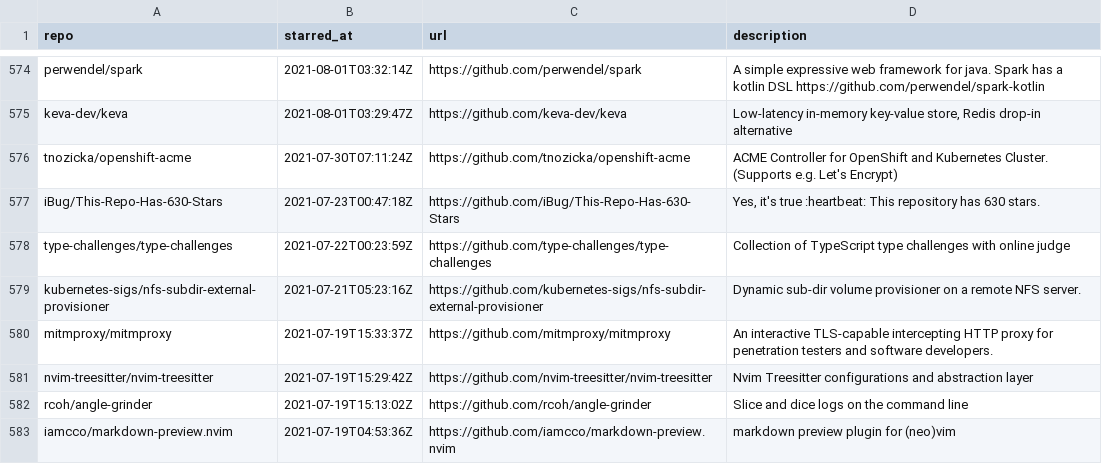
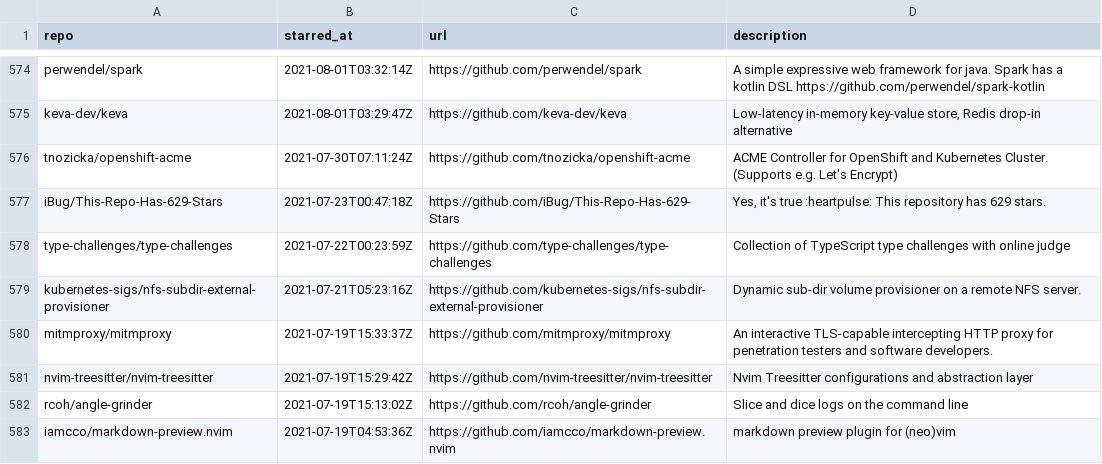
Before and after one commit to Genzer/starred-github-repos, a CSV file: Genzer.starred.csv, drawn as a sheet; only a part is shown, gaps mark what is left out.

```diff
--- a/Genzer.starred.csv
+++ b/Genzer.starred.csv
@@ -576,3 +576,3 @@
 "tnozicka/openshift-acme","2021-07-30T07:11:24Z","https://github.com/tnozicka/openshift-acme","ACME Controller for OpenShift and Kubernetes Cluster. (Supports e.g. Let's Encrypt)"
-"iBug/This-Repo-Has-630-Stars","2021-07-23T00:47:18Z","https://github.com/iBug/This-Repo-Has-630-Stars","Yes, it's true :heartbeat: This repository has 630 stars."
+"iBug/This-Repo-Has-629-Stars","2021-07-23T00:47:18Z","https://github.com/iBug/This-Repo-Has-629-Stars","Yes, it's true :heartpulse: This repository has 629 stars."
 "type-challenges/type-challenges","2021-07-22T00:23:59Z","https://github.com/type-challenges/type-challenges","Collection of TypeScript type challenges with online judge"
```
